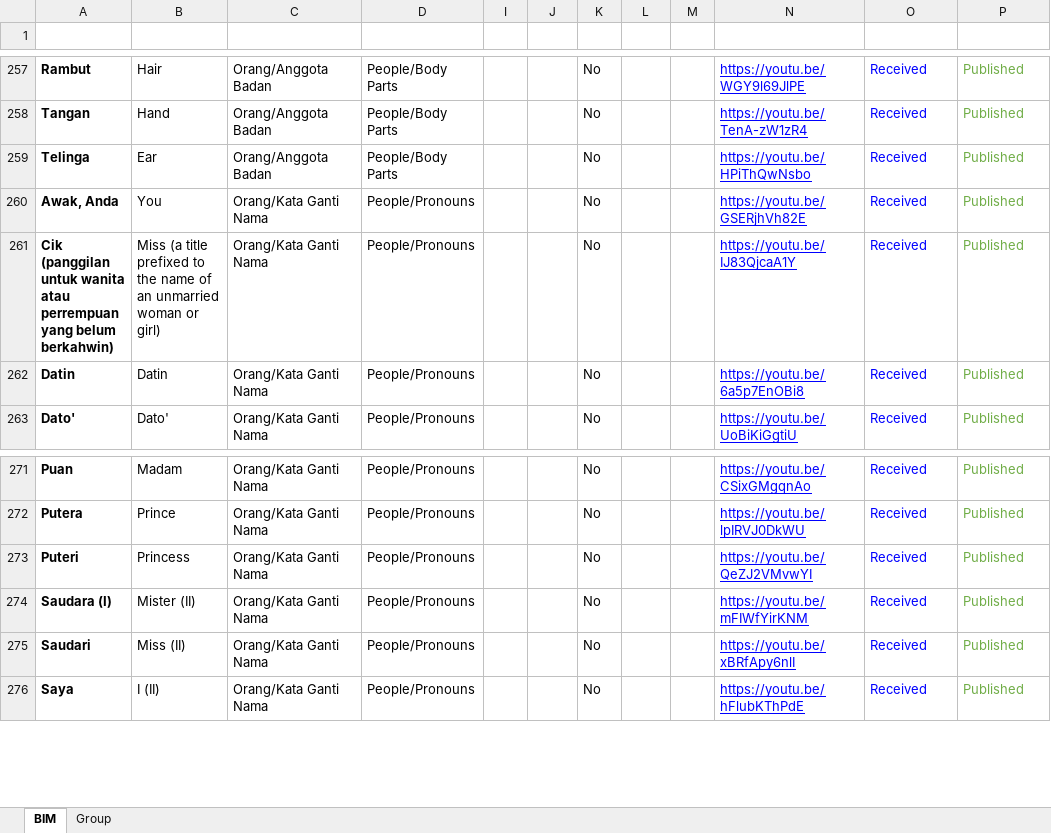
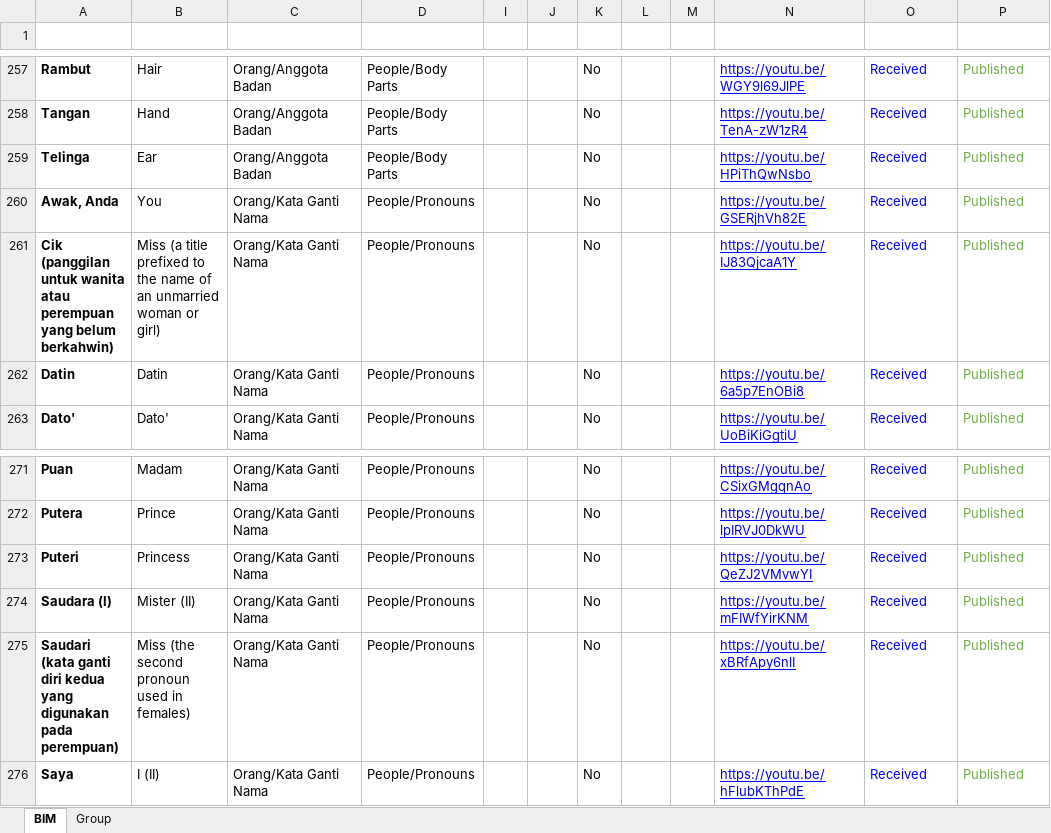
Before and after one commit to malaysiafederationofthedeaf/ggb-mfd-project, an Excel workbook: public/assets/BIM.xlsx, sheet BIM, drawn as a sheet; only a part is shown, gaps mark what is left out; values as stored, in another font and other column widths than the file's, no borders; charts and pictures and conditional formats and table styles not drawn; the diff names each change by its address in the sheet, - before the commit and + after, or states it on an @@ line.

Commit message:
update BIM Sheet saudari

```diff
--- a/public/assets/BIM.xlsx (sheet BIM)
+++ b/public/assets/BIM.xlsx (sheet BIM)
-A261 (Perkataan): …wanita atau perrempuan yang belum…
+A261 (Perkataan): …wanita atau perempuan yang belum…
-A275 (Perkataan): Saudari
+A275 (Perkataan): Saudari (kata ganti diri kedua yang digunakan pada perempuan)
-B275 (Word): Miss (II)
+B275 (Word): Miss (the second pronoun used in females)
```
